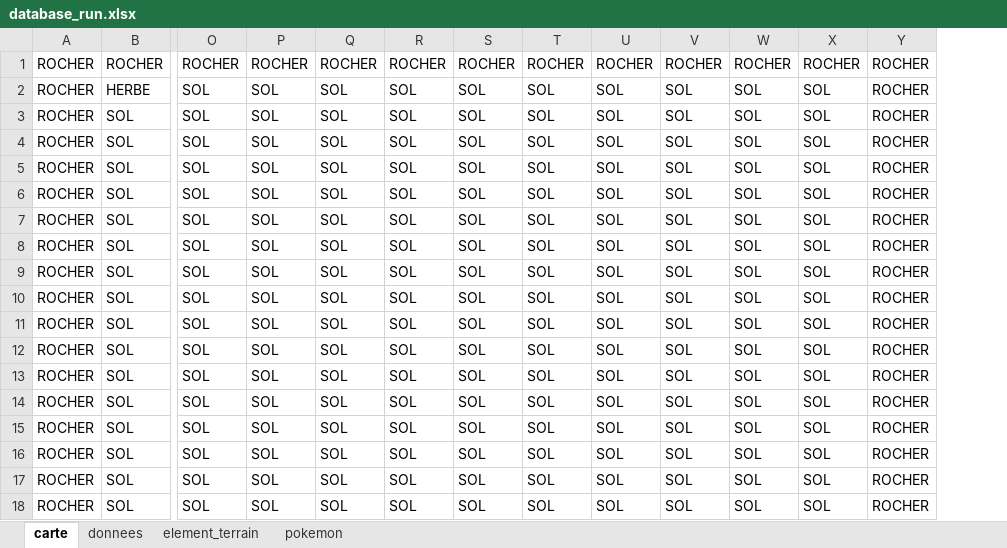
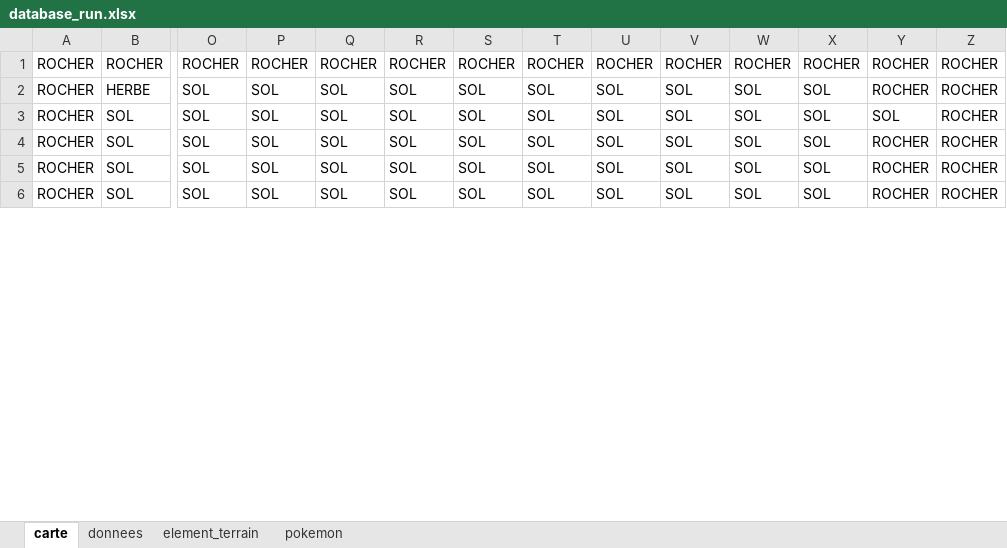
Before and after one commit to PierrickMonchoix/pacomon, an Excel workbook: assets/for_alex/database_run.xlsx, sheet carte, drawn as a sheet; only a part is shown, gaps mark what is left out; values as stored, in another font and other column widths than the file's, no borders; removed rows and columns are numbered as before the commit, all else as after; rows hold the shown columns only; the diff names each change by its address in the sheet, - before the commit and + after, or states it on an @@ line.

```diff
--- a/assets/for_alex/database_run.xlsx (sheet carte)
+++ b/assets/for_alex/database_run.xlsx (sheet carte)
+column Z, rows 1-6: all ROCHER
-Y3: ROCHER
+Y3: SOL
-row 4: ROCHER | SOL | SOL | SOL | SOL | SOL | SOL | SOL | SOL | SOL | SOL | SOL | ROCHER
-row 5: ROCHER | SOL | SOL | SOL | SOL | SOL | SOL | SOL | SOL | SOL | SOL | SOL | ROCHER
-row 6: ROCHER | SOL | SOL | SOL | SOL | SOL | SOL | SOL | SOL | SOL | SOL | SOL | ROCHER
-row 7: ROCHER | SOL | SOL | SOL | SOL | SOL | SOL | SOL | SOL | SOL | SOL | SOL | ROCHER
-row 8: ROCHER | SOL | SOL | SOL | SOL | SOL | SOL | SOL | SOL | SOL | SOL | SOL | ROCHER
-row 9: ROCHER | SOL | SOL | SOL | SOL | SOL | SOL | SOL | SOL | SOL | SOL | SOL | ROCHER
-row 10: ROCHER | SOL | SOL | SOL | SOL | SOL | SOL | SOL | SOL | SOL | SOL | SOL | ROCHER
-row 11: ROCHER | SOL | SOL | SOL | SOL | SOL | SOL | SOL | SOL | SOL | SOL | SOL | ROCHER
-row 12: ROCHER | SOL | SOL | SOL | SOL | SOL | SOL | SOL | SOL | SOL | SOL | SOL | ROCHER
-row 13: ROCHER | SOL | SOL | SOL | SOL | SOL | SOL | SOL | SOL | SOL | SOL | SOL | ROCHER
-row 14: ROCHER | SOL | SOL | SOL | SOL | SOL | SOL | SOL | SOL | SOL | SOL | SOL | ROCHER
-row 15: ROCHER | SOL | SOL | SOL | SOL | SOL | SOL | SOL | SOL | SOL | SOL | SOL | ROCHER
```
Also changed, not shown: assets/for_tests/database_test.xlsx, 5 other files.
